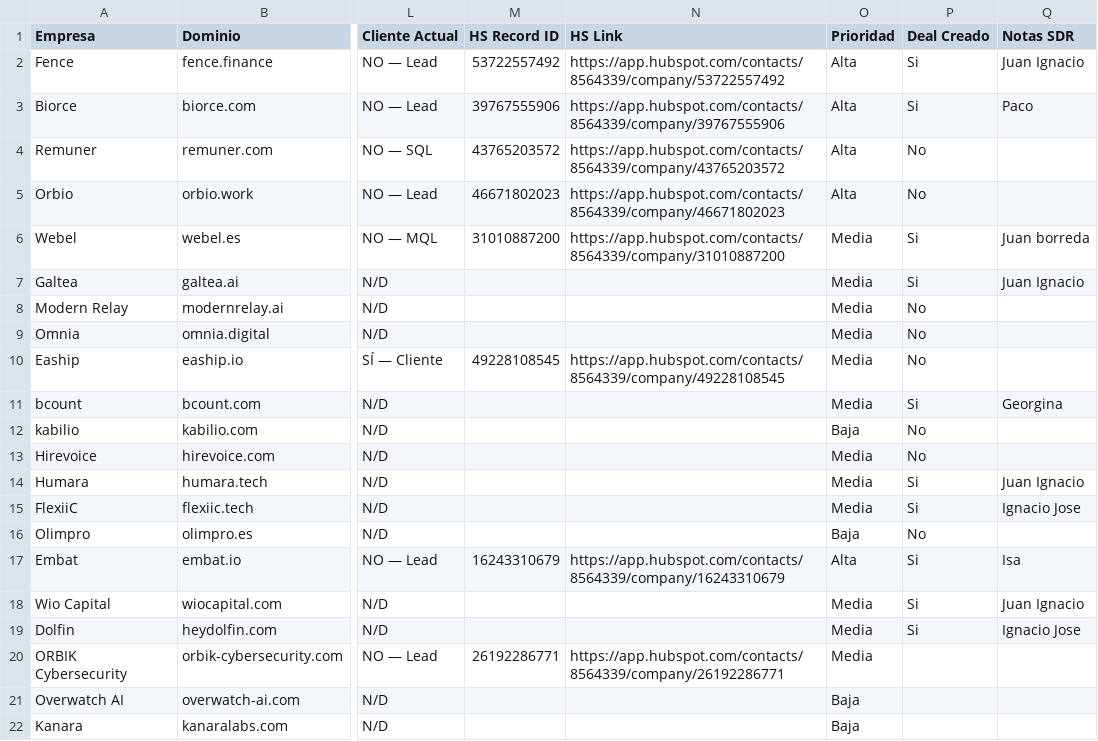
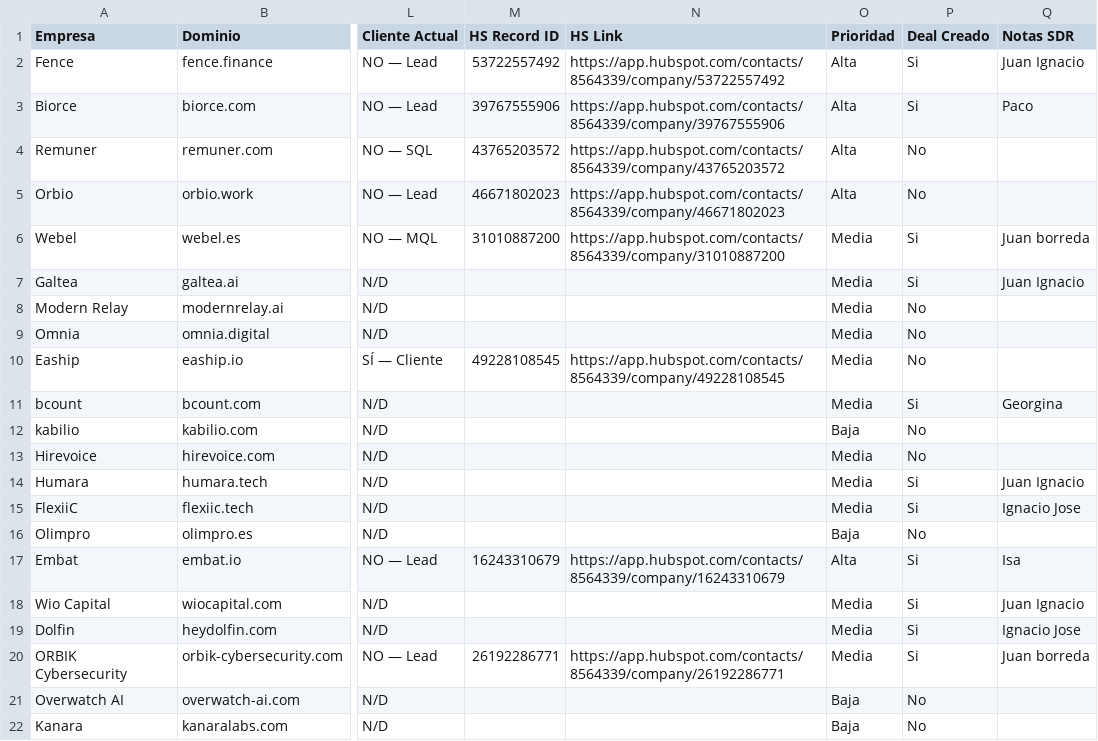
Before and after one commit to fberta-png/leadops-dashboard, a CSV file: downloads/agent3_latest.csv, drawn as a sheet; only a part is shown, gaps mark what is left out; the diff names each change by its address in the sheet, - before the commit and + after, or states it on an @@ line.

Commit message:
Agent 3 · deal sync — 2026-06-19 · Sí:11 No:10 Pendientes:0 · 21 empresas total (último run 25/05)

```diff
--- a/downloads/agent3_latest.csv
+++ b/downloads/agent3_latest.csv
-P20 (Deal Creado): (empty)
+P20 (Deal Creado): Si
-Q20 (Notas SDR): (empty)
+Q20 (Notas SDR): Juan borreda
-P21:P22 (Deal Creado): (empty)
+P21:P22 (Deal Creado): No
```
Also changed, not shown: 1 other file.
